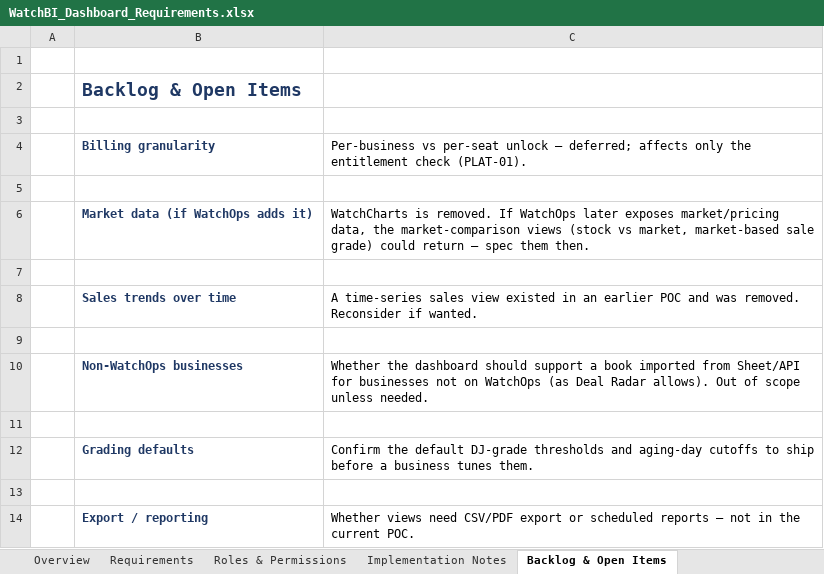
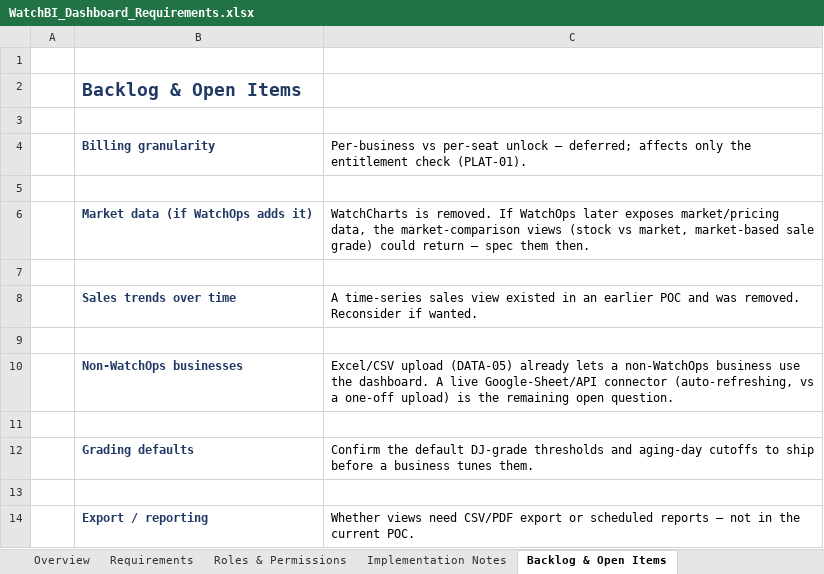
Before and after one commit to MJYassine/watchbi-app, an Excel workbook: WatchBI_Dashboard_Requirements.xlsx, sheet Backlog & Open Items, drawn as a sheet; values as stored, in another font and other column widths than the file's, no borders; the diff names each change by its address in the sheet, - before the commit and + after, or states it on an @@ line.

```diff
--- a/WatchBI_Dashboard_Requirements.xlsx (sheet Backlog & Open Items)
+++ b/WatchBI_Dashboard_Requirements.xlsx (sheet Backlog & Open Items)
-C10: Whether the dashboard should support a book imported from Sheet/API for businesses not on WatchOps (as Deal Radar allows). Out of scope unless needed.
+C10: Excel/CSV upload (DATA-05) already lets a non-WatchOps business use the dashboard. A live Google-Sheet/API connector (auto-refreshing, vs a one-off upload) is the remaining open question.
```
Also changed, not shown: sheet Requirements, sheet Overview.
